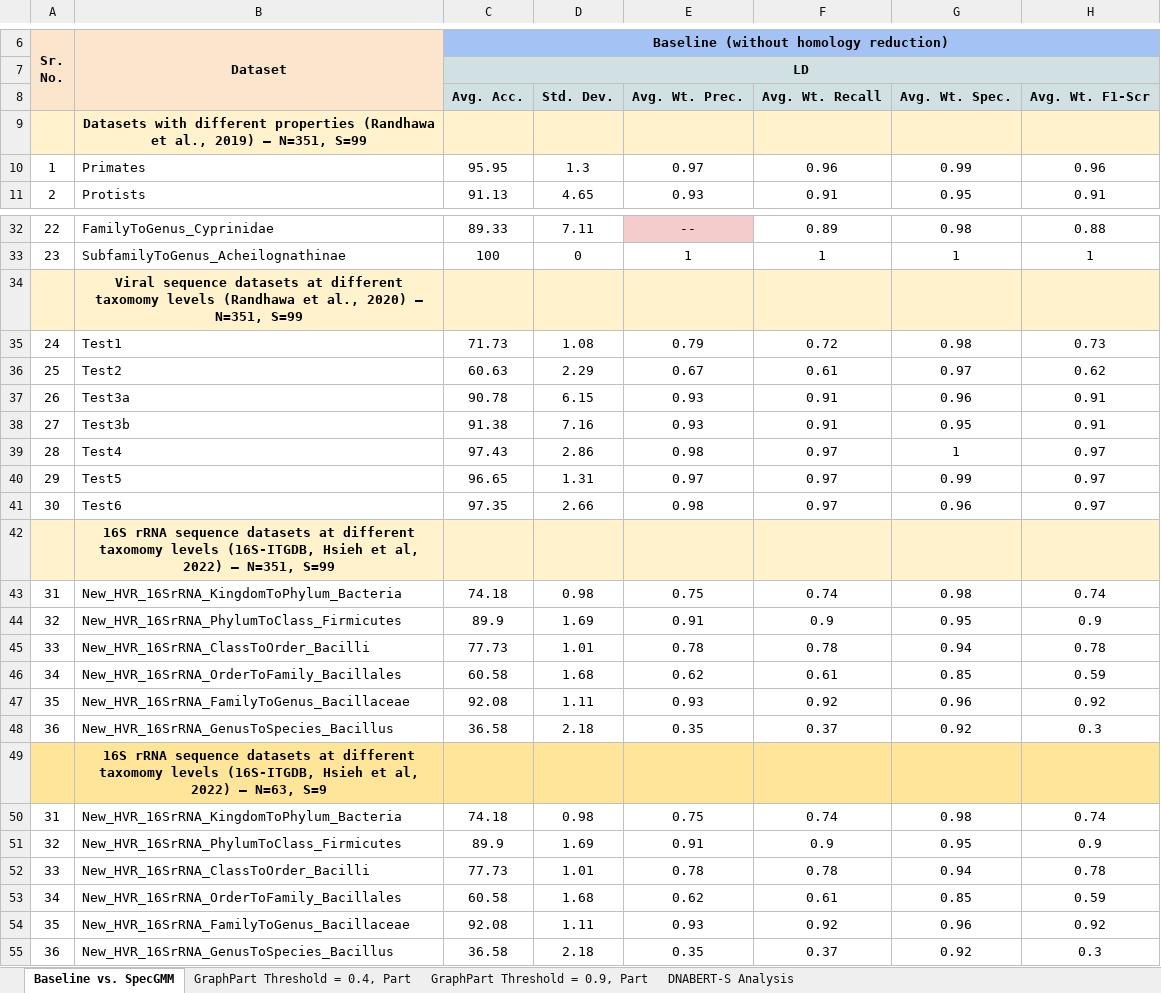
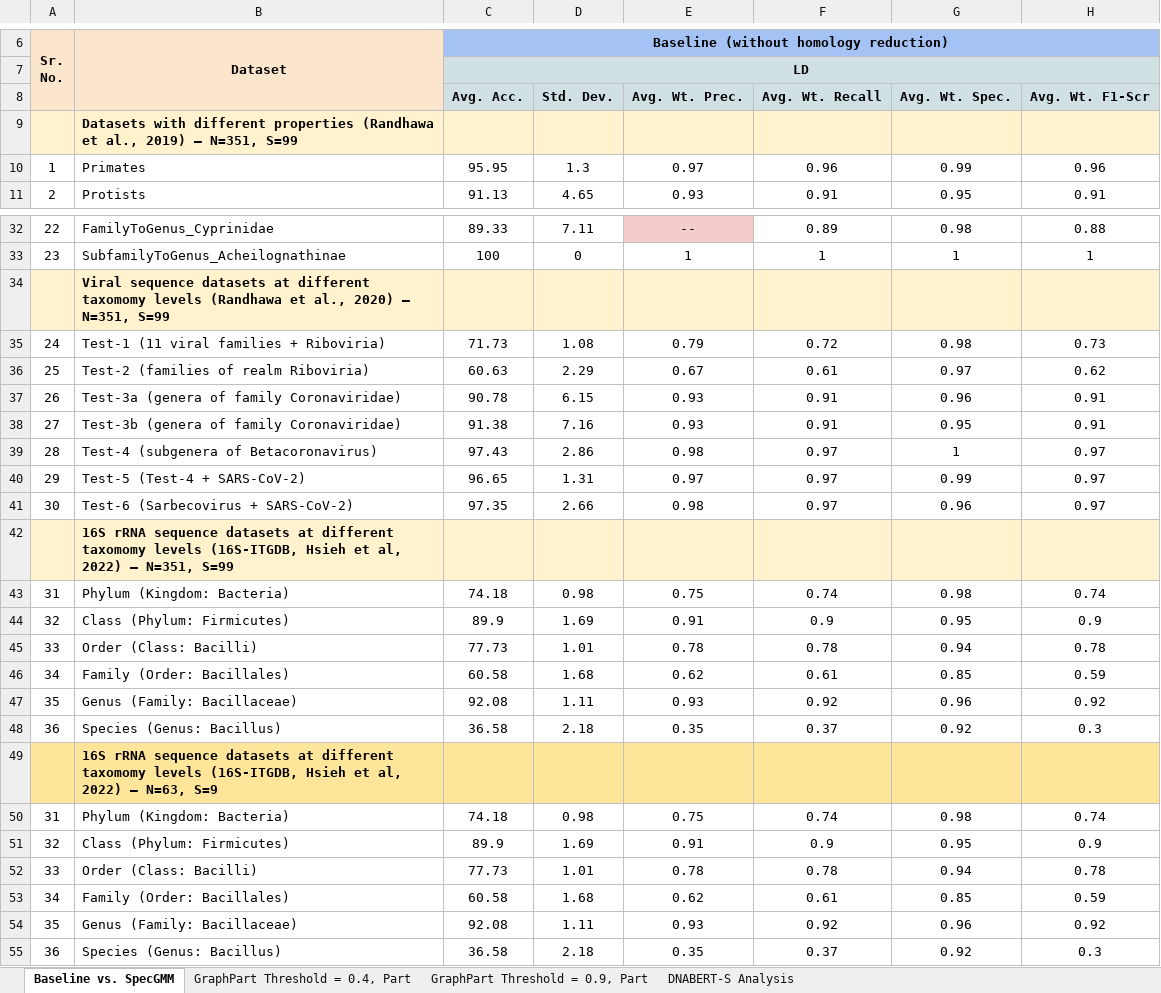
Before and after one commit to BIRDSgroup/SpecGMM, an Excel workbook: Supplementary Data Files/Suppl File D3.xlsx, sheet Baseline vs. SpecGMM, drawn as a sheet; only a part is shown, gaps mark what is left out; values as stored, in another font and other column widths than the file's, no borders; charts and pictures and conditional formats not drawn; the diff covers the shown part only; the diff names each change by its address in the sheet, - before the commit and + after, or states it on an @@ line.

```diff
--- a/Supplementary Data Files/Suppl File D3.xlsx (sheet Baseline vs. SpecGMM)
+++ b/Supplementary Data Files/Suppl File D3.xlsx (sheet Baseline vs. SpecGMM)
-B9 alignment: center
+B9 alignment: left
-B34 alignment: center
+B34 alignment: left
-B35: Test1
+B35: Test-1 (11 viral families + Riboviria)
-B36: Test2
+B36: Test-2 (families of realm Riboviria)
-B37: Test3a
+B37: Test-3a (genera of family Coronaviridae)
-B38: Test3b
+B38: Test-3b (genera of family Coronaviridae)
-B39: Test4
+B39: Test-4 (subgenera of Betacoronavirus)
-B40: Test5
+B40: Test-5 (Test-4 + SARS-CoV-2)
-B41: Test6
+B41: Test-6 (Sarbecovirus + SARS-CoV-2)
-B42 alignment: center
+B42 alignment: left
-B43: New_HVR_16SrRNA_KingdomToPhylum_Bacteria
+B43: Phylum (Kingdom: Bacteria)
-B44: New_HVR_16SrRNA_PhylumToClass_Firmicutes
+B44: Class (Phylum: Firmicutes)
-B45: New_HVR_16SrRNA_ClassToOrder_Bacilli
+B45: Order (Class: Bacilli)
-B46: New_HVR_16SrRNA_OrderToFamily_Bacillales
+B46: Family (Order: Bacillales)
-B47: New_HVR_16SrRNA_FamilyToGenus_Bacillaceae
+B47: Genus (Family: Bacillaceae)
-B48: New_HVR_16SrRNA_GenusToSpecies_Bacillus
+B48: Species (Genus: Bacillus)
-B49 alignment: center
+B49 alignment: left
-B50: New_HVR_16SrRNA_KingdomToPhylum_Bacteria
+B50: Phylum (Kingdom: Bacteria)
-B51: New_HVR_16SrRNA_PhylumToClass_Firmicutes
+B51: Class (Phylum: Firmicutes)
-B52: New_HVR_16SrRNA_ClassToOrder_Bacilli
+B52: Order (Class: Bacilli)
-B53: New_HVR_16SrRNA_OrderToFamily_Bacillales
+B53: Family (Order: Bacillales)
-B54: New_HVR_16SrRNA_FamilyToGenus_Bacillaceae
+B54: Genus (Family: Bacillaceae)
-B55: New_HVR_16SrRNA_GenusToSpecies_Bacillus
+B55: Species (Genus: Bacillus)
```
Also changed, not shown: cell formats elsewhere in this sheet, sheet DNABERT-S Analysis, sheet GraphPart Threshold = 0.9, Part, sheet GraphPart Threshold = 0.4, Part.
